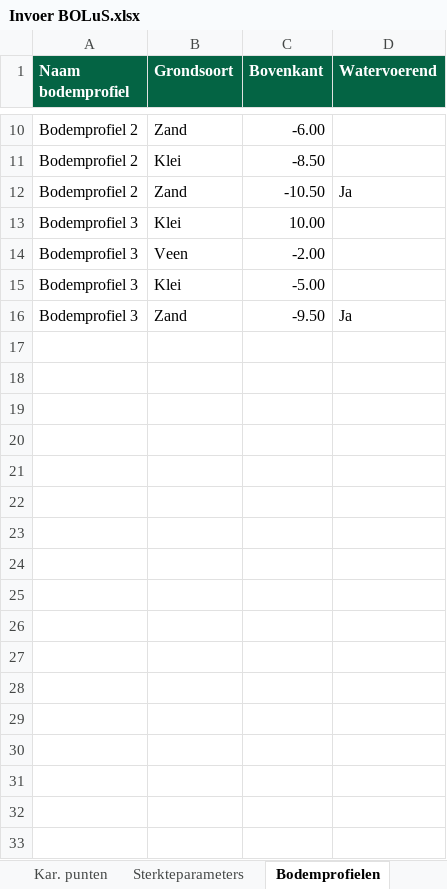
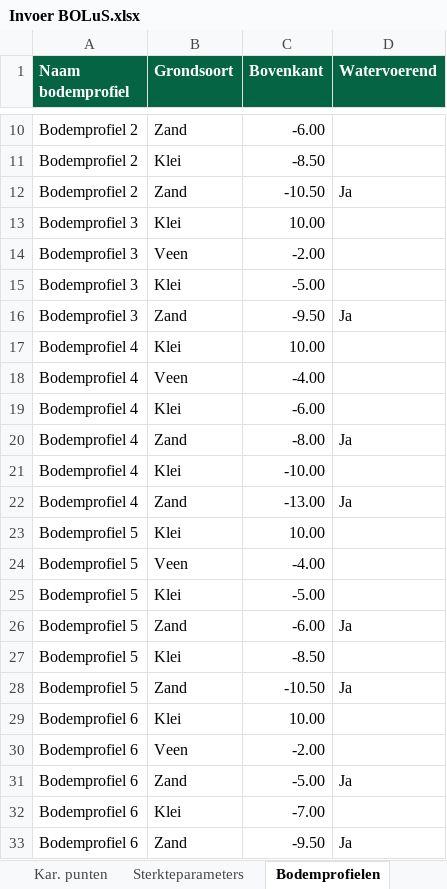
Before and after one commit to scheldestromen/BOLuS, an Excel workbook: excel_tool/Invoer BOLuS.xlsx, sheet Bodemprofielen, drawn as a sheet; only a part is shown, gaps mark what is left out; values as stored, in another font and other column widths than the file's, no borders; 1 other sheet too large or unreadable and not compared; the diff names each change by its address in the sheet, - before the commit and + after, or states it on an @@ line.

```diff
--- a/excel_tool/Invoer BOLuS.xlsx (sheet Bodemprofielen)
+++ b/excel_tool/Invoer BOLuS.xlsx (sheet Bodemprofielen)
+row 17: Bodemprofiel 4 | Klei | 10.00
+row 18: Bodemprofiel 4 | Veen | -4.00
+row 19: Bodemprofiel 4 | Klei | -6.00
+row 20: Bodemprofiel 4 | Zand | -8.00 | Ja
+row 21: Bodemprofiel 4 | Klei | -10.00
+row 22: Bodemprofiel 4 | Zand | -13.00 | Ja
+row 23: Bodemprofiel 5 | Klei | 10.00
+row 24: Bodemprofiel 5 | Veen | -4.00
+row 25: Bodemprofiel 5 | Klei | -5.00
+row 26: Bodemprofiel 5 | Zand | -6.00 | Ja
+row 27: Bodemprofiel 5 | Klei | -8.50
+row 28: Bodemprofiel 5 | Zand | -10.50 | Ja
+row 29: Bodemprofiel 6 | Klei | 10.00
+row 30: Bodemprofiel 6 | Veen | -2.00
+row 31: Bodemprofiel 6 | Zand | -5.00 | Ja
+row 32: Bodemprofiel 6 | Klei | -7.00
+row 33: Bodemprofiel 6 | Zand | -9.50 | Ja
```
Also changed, not shown: sheet Berekeningen, sheet Referentielijnen, sheet Bodemopbouw, sheet Waterspanningsinstellingen, sheet Hulpblad, 3 other files.
